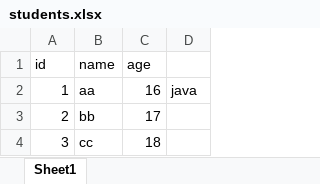
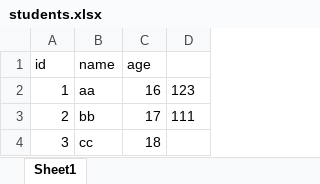
Before and after one commit to yangli1179/api_course, an Excel workbook: data/students.xlsx, sheet Sheet1, drawn as a sheet; values as stored, in another font and other column widths than the file's, no borders; the diff names each change by its address in the sheet, - before the commit and + after, or states it on an @@ line.

```diff
--- a/data/students.xlsx (sheet Sheet1)
+++ b/data/students.xlsx (sheet Sheet1)
-D2: java
+D2: 123
-D3: (empty)
+D3: 111
```
Also changed, not shown: 3 other files.
